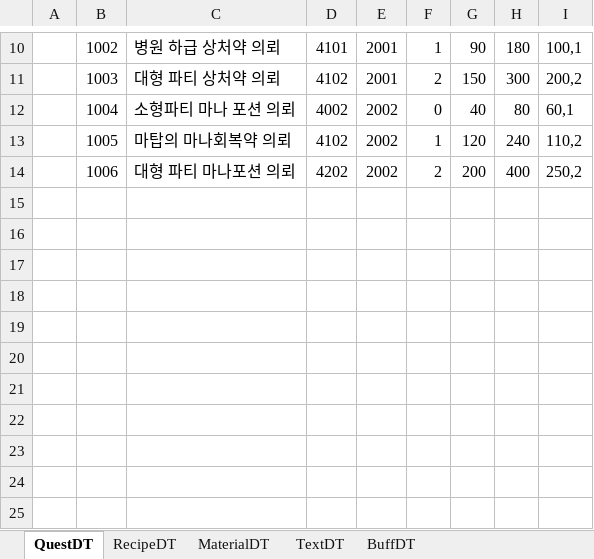
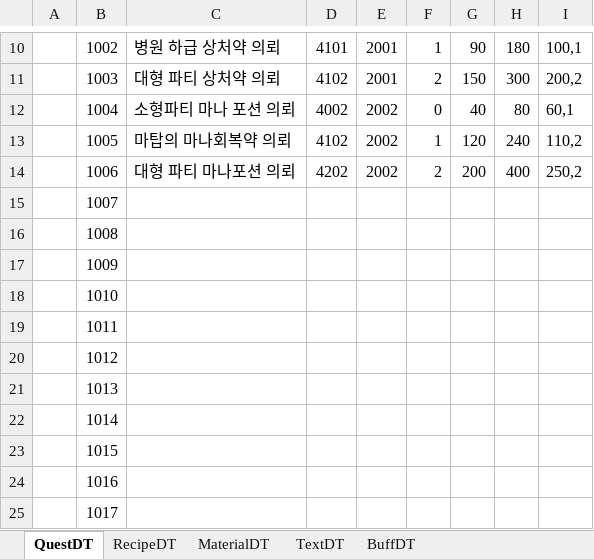
Before and after one commit to gws1017/BlackPotion, an Excel workbook: document/gameDB_ver1.0.xlsx, sheet QuestDT, drawn as a sheet; only a part is shown, gaps mark what is left out; values as stored, in another font and other column widths than the file's, no borders; the diff names each change by its address in the sheet, - before the commit and + after, or states it on an @@ line.

```diff
--- a/document/gameDB_ver1.0.xlsx (sheet QuestDT)
+++ b/document/gameDB_ver1.0.xlsx (sheet QuestDT)
+row 15:  | 1007
+row 16:  | 1008
+row 17:  | 1009
+row 18:  | 1010
+row 19:  | 1011
+row 20:  | 1012
+row 21:  | 1013
+row 22:  | 1014
+row 23:  | 1015
+row 24:  | 1016
+row 25:  | 1017
```
Also changed, not shown: sheet TextDT, 33 other files.
